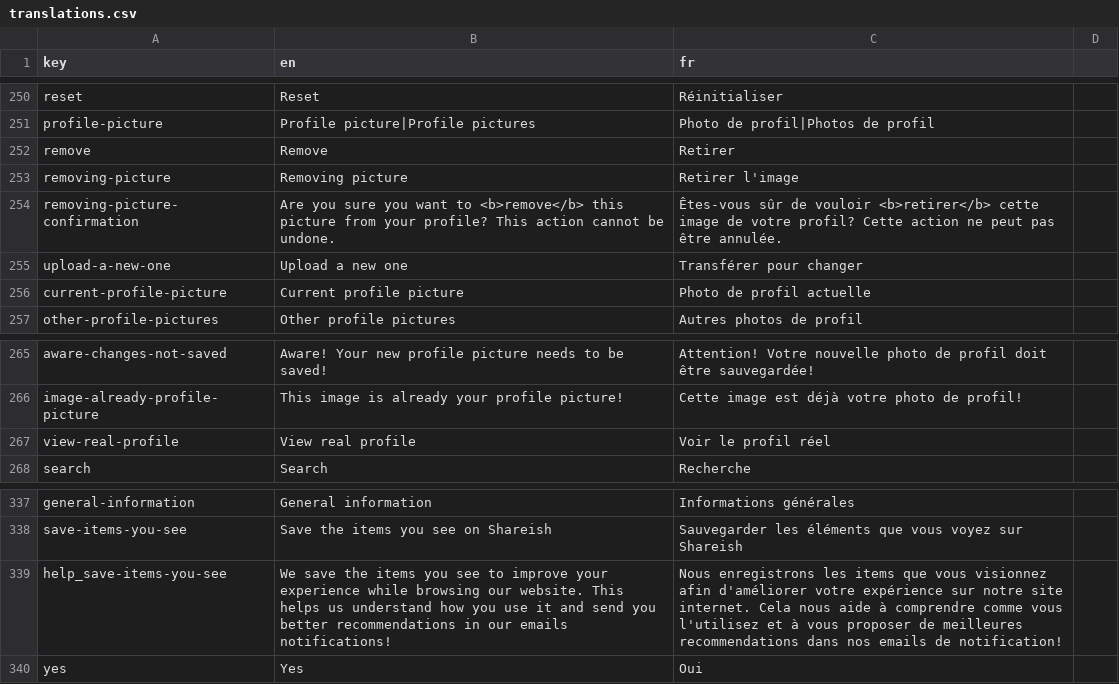
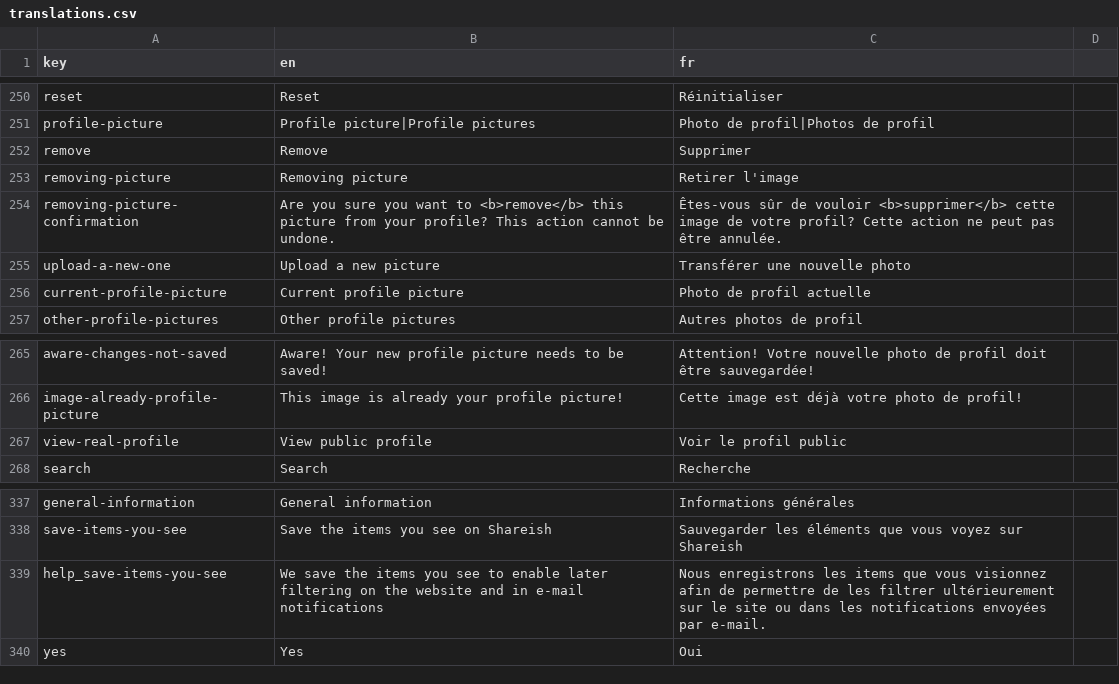
Before and after one commit to shareish/shareish, a CSV file: frontend/src/locales/translations.csv, drawn as a sheet; only a part is shown, gaps mark what is left out.

Commit message:
style: update translations

```diff
--- a/frontend/src/locales/translations.csv
+++ b/frontend/src/locales/translations.csv
@@ -251,6 +251,6 @@ reset,Reset,Réinitialiser
 profile-picture,Profile picture|Profile pictures,Photo de profil|Photos de profil
-remove,Remove,Retirer
+remove,Remove,Supprimer
 removing-picture,Removing picture,Retirer l'image
-removing-picture-confirmation,"Are you sure you want to <b>remove</b> this picture from your profile? This action cannot be undone.","Êtes-vous sûr de vouloir <b>retirer</b> cette image de votre profil? Cette action ne peut pas être annulée."
-upload-a-new-one,Upload a new one,Transférer pour changer
+removing-picture-confirmation,"Are you sure you want to <b>remove</b> this picture from your profile? This action cannot be undone.","Êtes-vous sûr de vouloir <b>supprimer</b> cette image de votre profil? Cette action ne peut pas être annulée."
+upload-a-new-one,Upload a new picture,Transférer une nouvelle photo
 current-profile-picture,Current profile picture,Photo de profil actuelle
@@ -266,3 +266,3 @@ aware-changes-not-saved,Aware! Your new profile picture needs to be saved!,Atten
 image-already-profile-picture,This image is already your profile picture!,Cette image est déjà votre photo de profil!
-view-real-profile,View real profile,Voir le profil réel
+view-real-profile,View public profile,Voir le profil public
 search,Search,Recherche
@@ -338,3 +338,3 @@ general-information,General information,Informations générales
 save-items-you-see,Save the items you see on Shareish,Sauvegarder les éléments que vous voyez sur Shareish
-help_save-items-you-see,We save the items you see to improve your experience while browsing our website. This helps us understand how you use it and send you better recommendations in our emails notifications!,Nous enregistrons les items que vous visionnez afin d'améliorer votre expérience sur notre site internet. Cela nous aide à comprendre comme vous l'utilisez et à vous proposer de meilleures recommendations dans nos emails de notification!
+help_save-items-you-see,We save the items you see to enable later filtering on the website and in e-mail notifications,Nous enregistrons les items que vous visionnez afin de permettre de les filtrer ultérieurement sur le site ou dans les notifications envoyées par e-mail.
 yes,Yes,Oui
```
Also changed, not shown: 2 other files.
